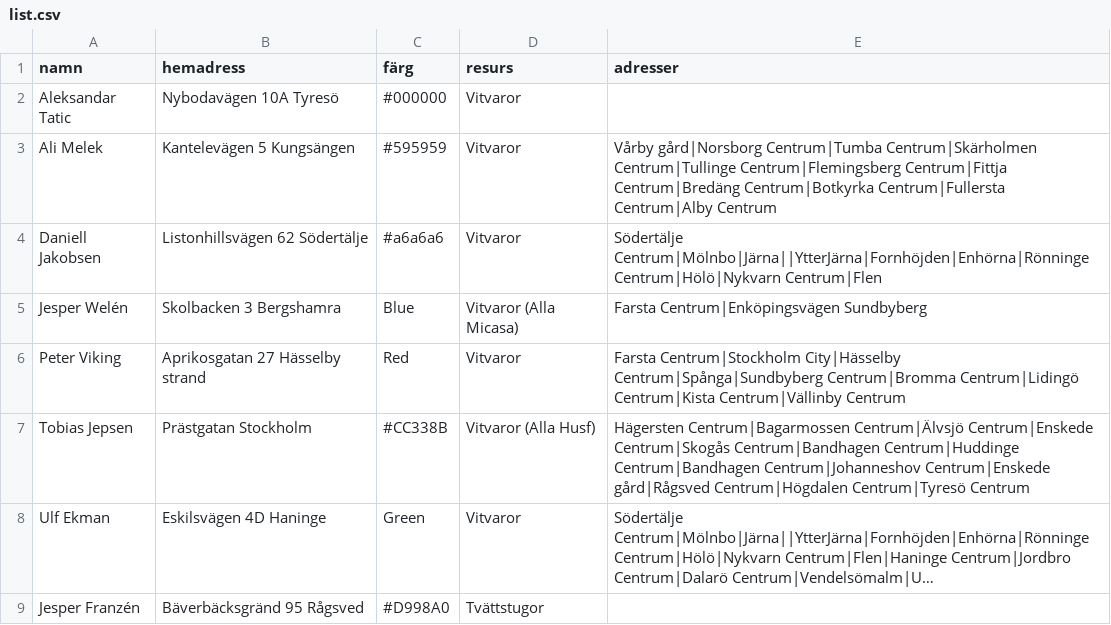
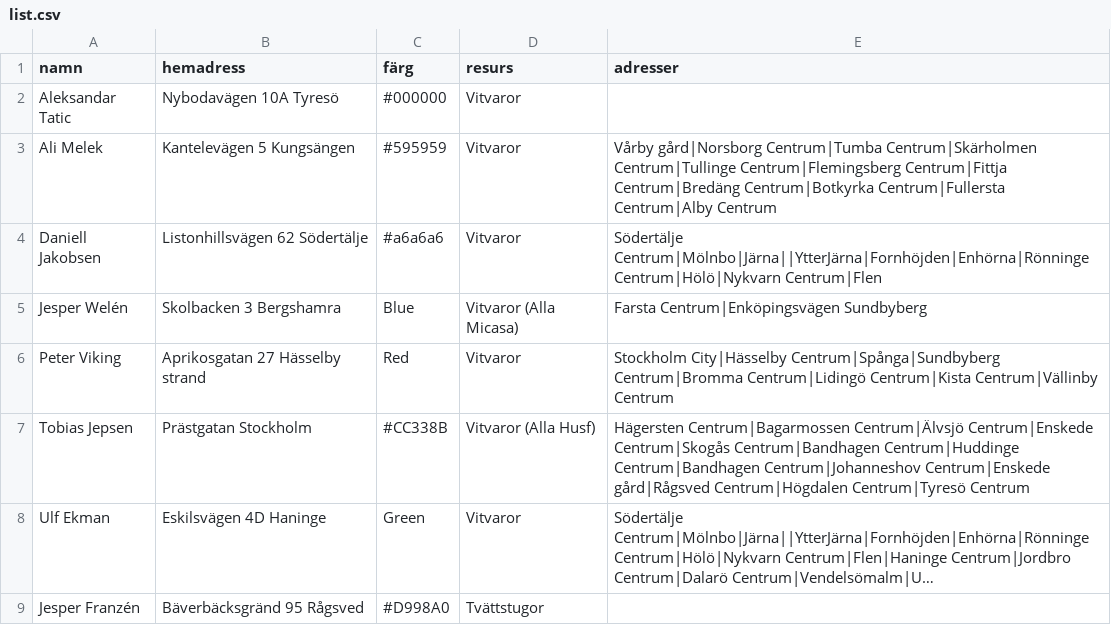
Before and after one commit to Perkanboy/Teknikerlista, a CSV file: list.csv, drawn as a sheet; long unchanged cells end in ….

Commit message:
Update list.csv

```diff
--- a/list.csv
+++ b/list.csv
@@ -5,3 +5,3 @@ Daniell Jakobsen,Listonhillsvägen 62 Södertälje,#a6a6a6,Vitvaror,"Södertälj
 Jesper Welén,Skolbacken 3 Bergshamra,Blue,Vitvaror (Alla Micasa),"Farsta Centrum|Enköpingsvägen Sundbyberg"
-Peter Viking,Aprikosgatan 27 Hässelby strand,Red,Vitvaror,"Farsta Centrum|Stockholm City|Hässelby Centrum|Spånga|Sundbyberg Centrum|Bromma Centrum|Lidingö Centrum|Kista Centrum|Vällinby Centrum"
+Peter Viking,Aprikosgatan 27 Hässelby strand,Red,Vitvaror,"Stockholm City|Hässelby Centrum|Spånga|Sundbyberg Centrum|Bromma Centrum|Lidingö Centrum|Kista Centrum|Vällinby Centrum"
 Tobias Jepsen,Prästgatan Stockholm,#CC338B,Vitvaror (Alla Husf),"Hägersten Centrum|Bagarmossen Centrum|Älvsjö Centrum|Enskede Centrum|Skogås Centrum|Bandhagen Centrum|Huddinge Centrum|Bandhagen Centrum|Johanneshov Centrum|Enskede gård|Rågsved Centrum|Högdalen Centrum|Tyresö Centrum"
```
